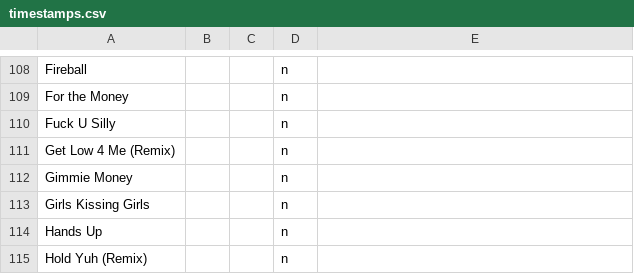
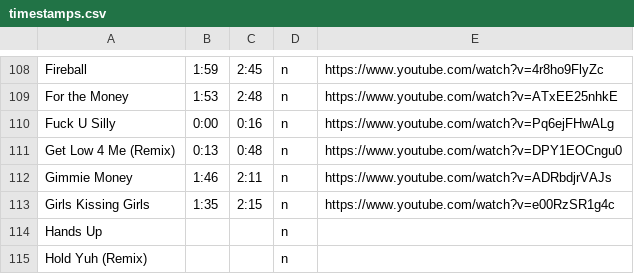
Before and after one commit to chrissyzic/nicki-bot, a CSV file: timestamps.csv, drawn as a sheet; only a part is shown, gaps mark what is left out; the diff covers the shown part only; the diff names each change by its address in the sheet, - before the commit and + after, or states it on an @@ line.

```diff
--- a/timestamps.csv
+++ b/timestamps.csv
-B108: (empty)
+B108: 1:59
-C108: (empty)
+C108: 2:45
-E108: (empty)
+E108: https://www.youtube.com/watch?v=4r8ho9FlyZc
-B109: (empty)
+B109: 1:53
-C109: (empty)
+C109: 2:48
-E109: (empty)
+E109: https://www.youtube.com/watch?v=ATxEE25nhkE
-B110: (empty)
+B110: 0:00
-C110: (empty)
+C110: 0:16
-E110: (empty)
+E110: https://www.youtube.com/watch?v=Pq6ejFHwALg
-B111: (empty)
+B111: 0:13
-C111: (empty)
+C111: 0:48
-E111: (empty)
+E111: https://www.youtube.com/watch?v=DPY1EOCngu0
-B112: (empty)
+B112: 1:46
-C112: (empty)
+C112: 2:11
-E112: (empty)
+E112: https://www.youtube.com/watch?v=ADRbdjrVAJs
-B113: (empty)
+B113: 1:35
-C113: (empty)
+C113: 2:15
-E113: (empty)
+E113: https://www.youtube.com/watch?v=e00RzSR1g4c
```
Also changed, not shown: 30 edited cells elsewhere in this file.
